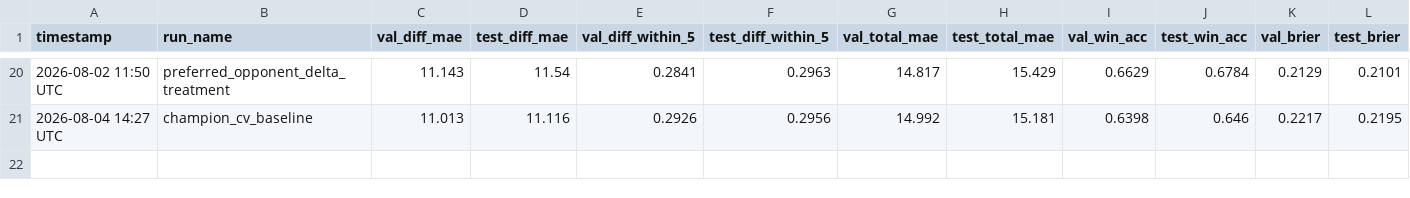
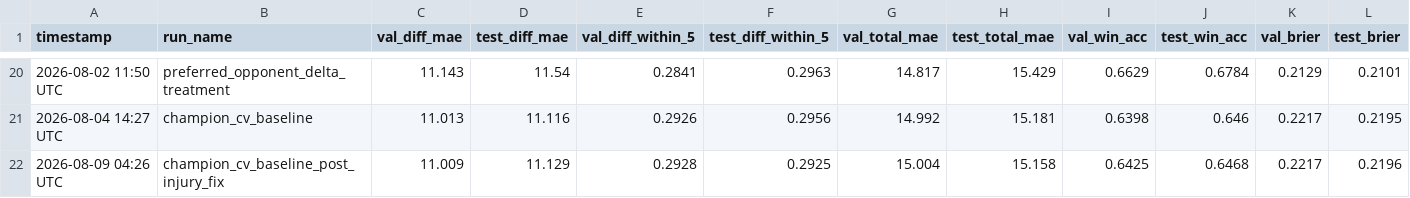
Before and after one commit to omerk1/nba-score-prediction, a CSV file: outputs/experiments_v2.csv, drawn as a sheet; only a part is shown, gaps mark what is left out; rows hold the shown columns only; the diff names each change by its address in the sheet, - before the commit and + after, or states it on an @@ line.

Commit message:
chore: re-baseline champion under CV with the injury_layer.py fix (PR #44) (#45)
Re-ran champion_cv_baseline's exact config (style_matchup.raw_features_enabled=true,
preferred_opponent_delta_enabled=true, style_matchup.enabled=false) under full
5-fold CV, with the matchup_fingerprints cache rebuilt fresh against PR #44's
fix to injury_layer.py's multi-archetype delta accumulation.

Effect is negligible: fold1 exactly unchanged (no injury data exists that far
back, consistent with the bug's actual scope), folds 2-5 shift -0.0019 to
+0.0028 val_score with no consistent direction. Mean: 1.3850 -> 1.3851 (val),
1.3724 -> 1.3727 (test) -- both far smaller than any effect size this project
screens for.

Logged as champion_cv_baseline_post_injury_fix in outputs/experiments_v2.csv
(old row kept, never overwritten). Updated EXPERIMENTS.md's ground-truth
table to the post-fix numbers, since every future run uses the fixed code
regardless of which row is 'the champion' by a razor-thin margin.

```diff
--- a/outputs/experiments_v2.csv
+++ b/outputs/experiments_v2.csv
+row 22: 2026-08-09 04:26 UTC | champion_cv_baseline_post_injury_fix | 11.009 | 11.129 | 0.2928 | 0.2925 | 15.004 | 15.158 | 0.6425 | 0.6468 | 0.2217 | 0.2196
```
Also changed, not shown: 2 other files.
